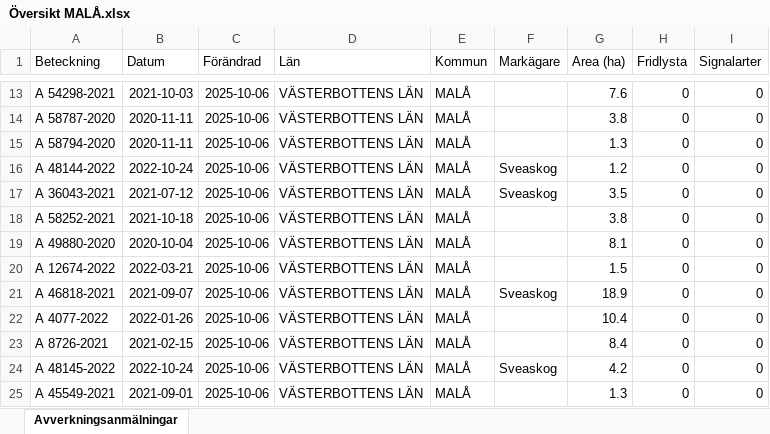
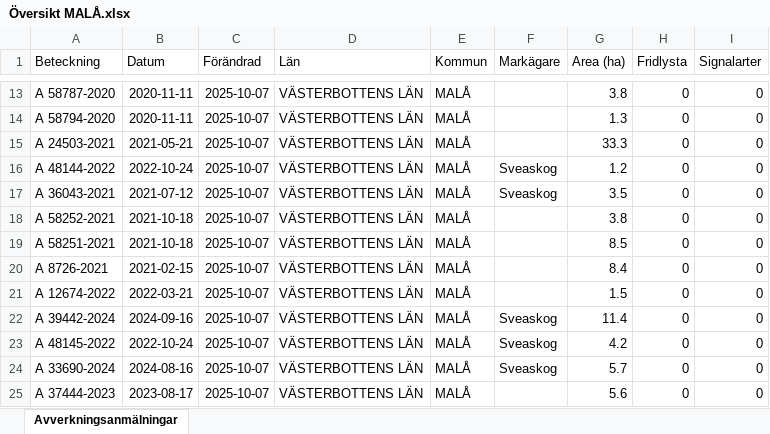
Before and after one commit to klasma/Logging_2418, an Excel workbook: Översikt MALÅ.xlsx, sheet Avverkningsanmälningar, drawn as a sheet; only a part is shown, gaps mark what is left out; values as stored, in another font and other column widths than the file's, no borders; the diff covers the shown part only; the diff names each change by its address in the sheet, - before the commit and + after, or states it on an @@ line.

```diff
--- a/Översikt MALÅ.xlsx (sheet Avverkningsanmälningar)
+++ b/Översikt MALÅ.xlsx (sheet Avverkningsanmälningar)
-A13 (Beteckning): A 54298-2021
+A13 (Beteckning): A 58787-2020
-B13 (Datum): 2021-10-03
+B13 (Datum): 2020-11-11
-C13:C25 (Förändrad): 2025-10-06
+C13:C25 (Förändrad): 2025-10-07
-G13 (Area (ha)): 7.6
+G13 (Area (ha)): 3.8
-A14 (Beteckning): A 58787-2020
+A14 (Beteckning): A 58794-2020
-G14 (Area (ha)): 3.8
+G14 (Area (ha)): 1.3
-A15 (Beteckning): A 58794-2020
+A15 (Beteckning): A 24503-2021
-B15 (Datum): 2020-11-11
+B15 (Datum): 2021-05-21
-G15 (Area (ha)): 1.3
+G15 (Area (ha)): 33.3
-A19 (Beteckning): A 49880-2020
+A19 (Beteckning): A 58251-2021
-B19 (Datum): 2020-10-04
+B19 (Datum): 2021-10-18
-G19 (Area (ha)): 8.1
+G19 (Area (ha)): 8.5
-A20 (Beteckning): A 12674-2022
+A20 (Beteckning): A 8726-2021
-B20 (Datum): 2022-03-21
+B20 (Datum): 2021-02-15
-G20 (Area (ha)): 1.5
+G20 (Area (ha)): 8.4
-A21 (Beteckning): A 46818-2021
+A21 (Beteckning): A 12674-2022
-B21 (Datum): 2021-09-07
+B21 (Datum): 2022-03-21
-F21 (Markägare): Sveaskog
+F21 (Markägare): (empty)
-G21 (Area (ha)): 18.9
+G21 (Area (ha)): 1.5
-A22 (Beteckning): A 4077-2022
+A22 (Beteckning): A 39442-2024
-B22 (Datum): 2022-01-26
+B22 (Datum): 2024-09-16
-F22:F23 (Markägare): (empty)
+F22:F23 (Markägare): Sveaskog
-G22 (Area (ha)): 10.4
+G22 (Area (ha)): 11.4
-A23 (Beteckning): A 8726-2021
+A23 (Beteckning): A 48145-2022
-B23 (Datum): 2021-02-15
+B23 (Datum): 2022-10-24
-G23 (Area (ha)): 8.4
+G23 (Area (ha)): 4.2
-A24 (Beteckning): A 48145-2022
+A24 (Beteckning): A 33690-2024
-B24 (Datum): 2022-10-24
+B24 (Datum): 2024-08-16
-G24 (Area (ha)): 4.2
+G24 (Area (ha)): 5.7
-A25 (Beteckning): A 45549-2021
+A25 (Beteckning): A 37444-2023
-B25 (Datum): 2021-09-01
+B25 (Datum): 2023-08-17
-G25 (Area (ha)): 1.3
+G25 (Area (ha)): 5.6
```
Also changed, not shown: 1482 edited cells elsewhere in this sheet, artfynd/A 39692-2024 artfynd.xlsx, artfynd/A 41330-2024 artfynd.xlsx, 34 other files.
